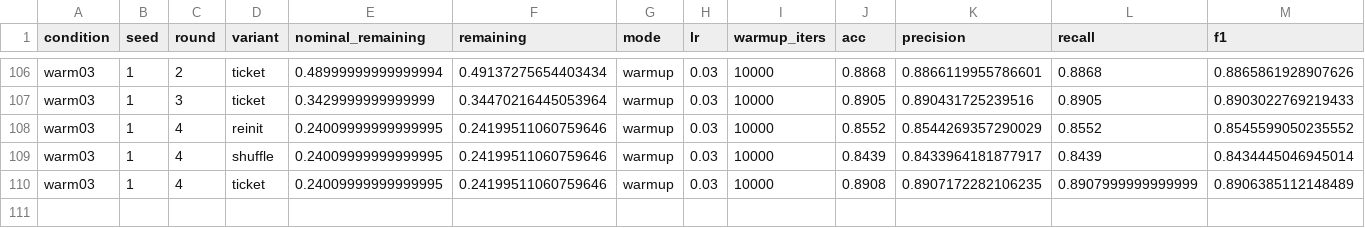
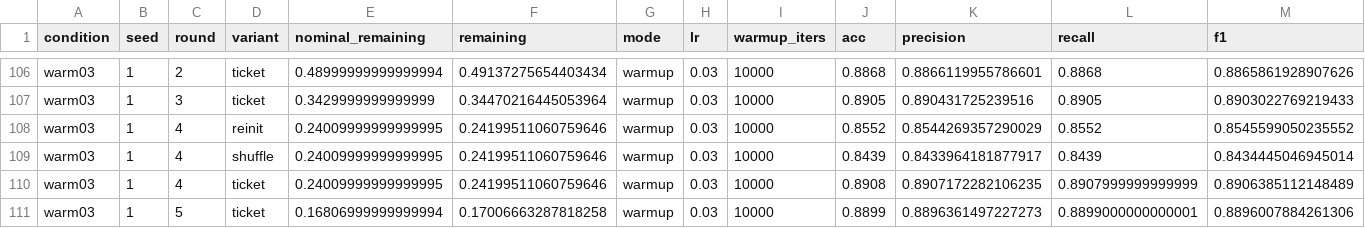
Before and after one commit to kneat2448/LTH-ML-final, a CSV file: results/summary.csv, drawn as a sheet; only a part is shown, gaps mark what is left out; rows hold the shown columns only; the diff names each change by its address in the sheet, - before the commit and + after, or states it on an @@ line.

```diff
--- a/results/summary.csv
+++ b/results/summary.csv
+row 111: warm03 | 1 | 5 | ticket | 0.16806999999999994 | 0.17006663287818258 | warmup | 0.03 | 10000 | 0.8899 | 0.8896361497227273 | 0.8899000000000001 | 0.8896007884261306
```
Also changed, not shown: results/ticket_advantage.csv, 3 other files.
